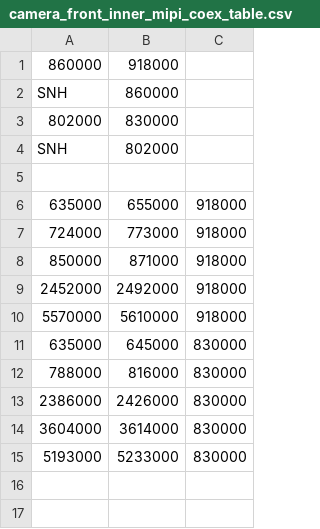
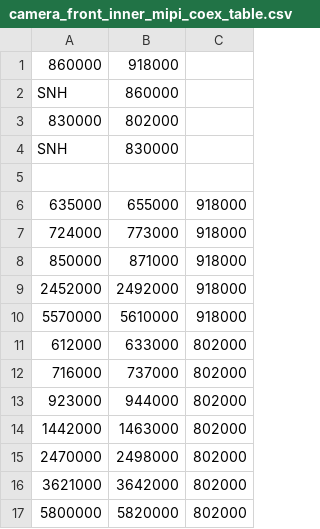
Before and after one commit to Evolution-X-Devices/device_google_rango, a CSV file: radio/coex/camera_front_inner_mipi_coex_table.csv, drawn as a sheet.

Commit message:
Update coex table
Bug: 306539165
Test: manual, verified changes on device file
Change-Id: I9320f47ea83482b041130f16b1ad6814abc11143

```diff
--- a/radio/coex/camera_front_inner_mipi_coex_table.csv
+++ b/radio/coex/camera_front_inner_mipi_coex_table.csv
@@ -2,4 +2,4 @@
 SNH,860000
-802000,830000
-SNH,802000
+830000,802000
+SNH,830000
 
@@ -10,6 +10,8 @@ SNH,802000
 5570000,5610000,918000
-635000,645000,830000
-788000,816000,830000
-2386000,2426000,830000
-3604000,3614000,830000
-5193000,5233000,830000
+612000,633000,802000
+716000,737000,802000
+923000,944000,802000
+1442000,1463000,802000
+2470000,2498000,802000
+3621000,3642000,802000
+5800000,5820000,802000
```
Also changed, not shown: radio/coex/camera_front_outer_mipi_coex_table.csv.
